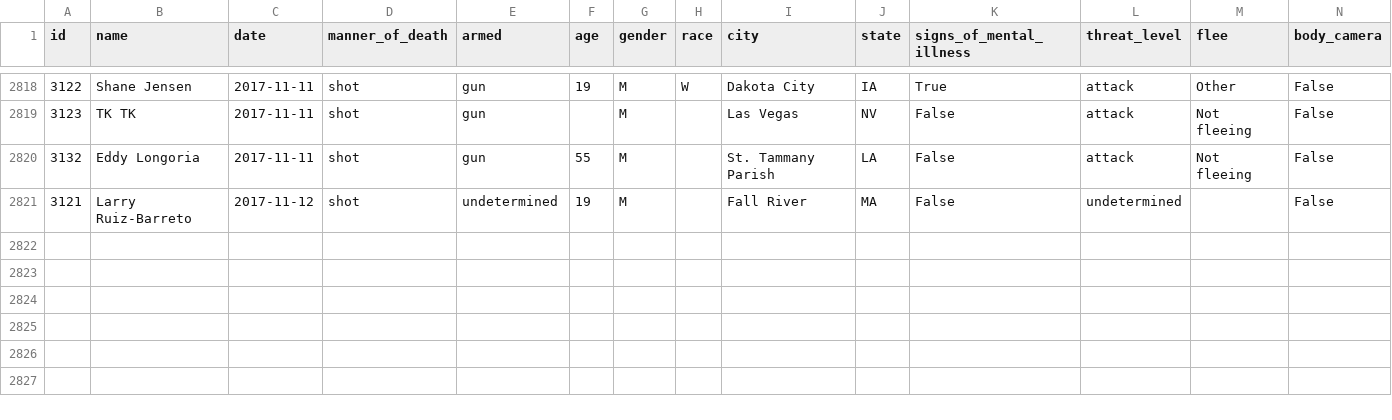
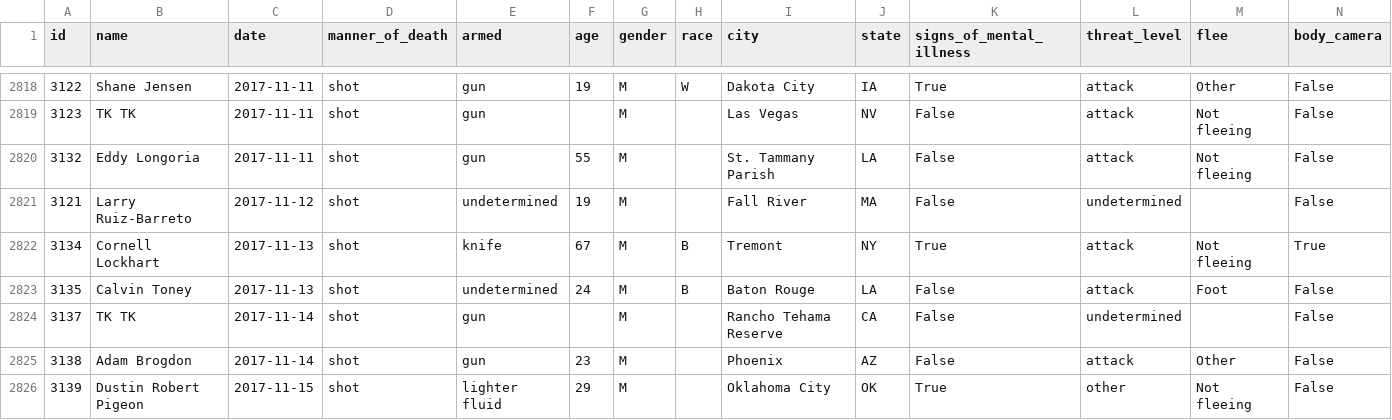
Before and after one commit to joshbegley/wapo-police-shootings, a CSV file: fatal-police-shootings-data.csv, drawn as a sheet; only a part is shown, gaps mark what is left out; the diff names each change by its address in the sheet, - before the commit and + after, or states it on an @@ line.

Commit message:
automatic updates

```diff
--- a/fatal-police-shootings-data.csv
+++ b/fatal-police-shootings-data.csv
+row 2822: 3134 | Cornell Lockhart | 2017-11-13 | shot | knife | 67 | M | B | Tremont | NY | True | attack | Not fleeing | True
+row 2823: 3135 | Calvin Toney | 2017-11-13 | shot | undetermined | 24 | M | B | Baton Rouge | LA | False | attack | Foot | False
+row 2824: 3137 | TK TK | 2017-11-14 | shot | gun |  | M |  | Rancho Tehama Reserve | CA | False | undetermined |  | False
+row 2825: 3138 | Adam Brogdon | 2017-11-14 | shot | gun | 23 | M |  | Phoenix | AZ | False | attack | Other | False
+row 2826: 3139 | Dustin Robert Pigeon | 2017-11-15 | shot | lighter fluid | 29 | M |  | Oklahoma City | OK | True | other | Not fleeing | False
```
